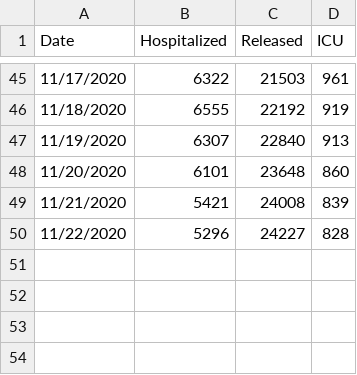
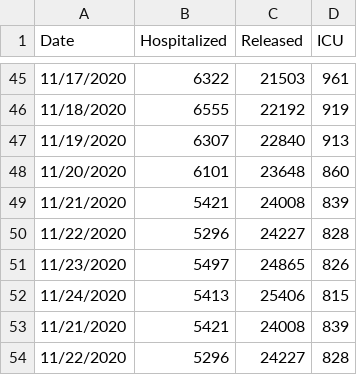
Before and after one commit to mojopriest/mojopriest.github.io, a CSV file: cze_data.csv, drawn as a sheet; only a part is shown, gaps mark what is left out.

Commit message:
cze

```diff
--- a/cze_data.csv
+++ b/cze_data.csv
@@ -50 +50,5 @@ Date,Hospitalized,Released,ICU
 11/22/2020,5296,24227,828
+11/23/2020,5497,24865,826
+11/24/2020,5413,25406,815
+11/21/2020,5421,24008,839
+11/22/2020,5296,24227,828
```
